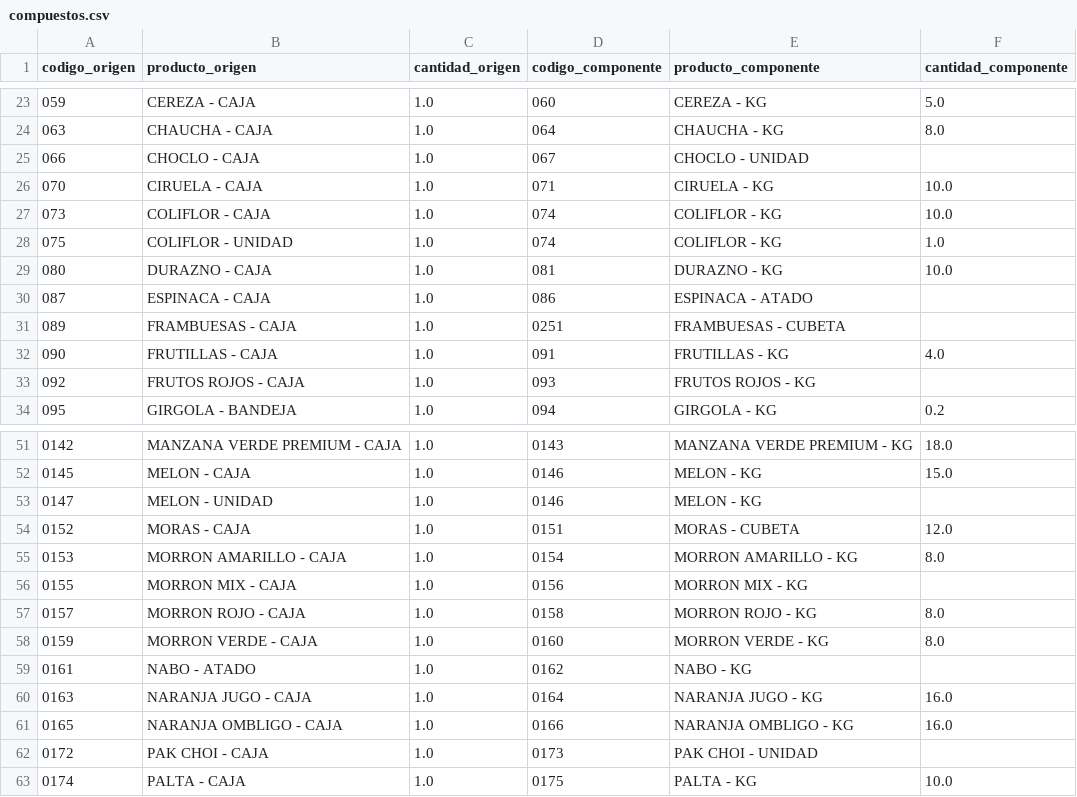
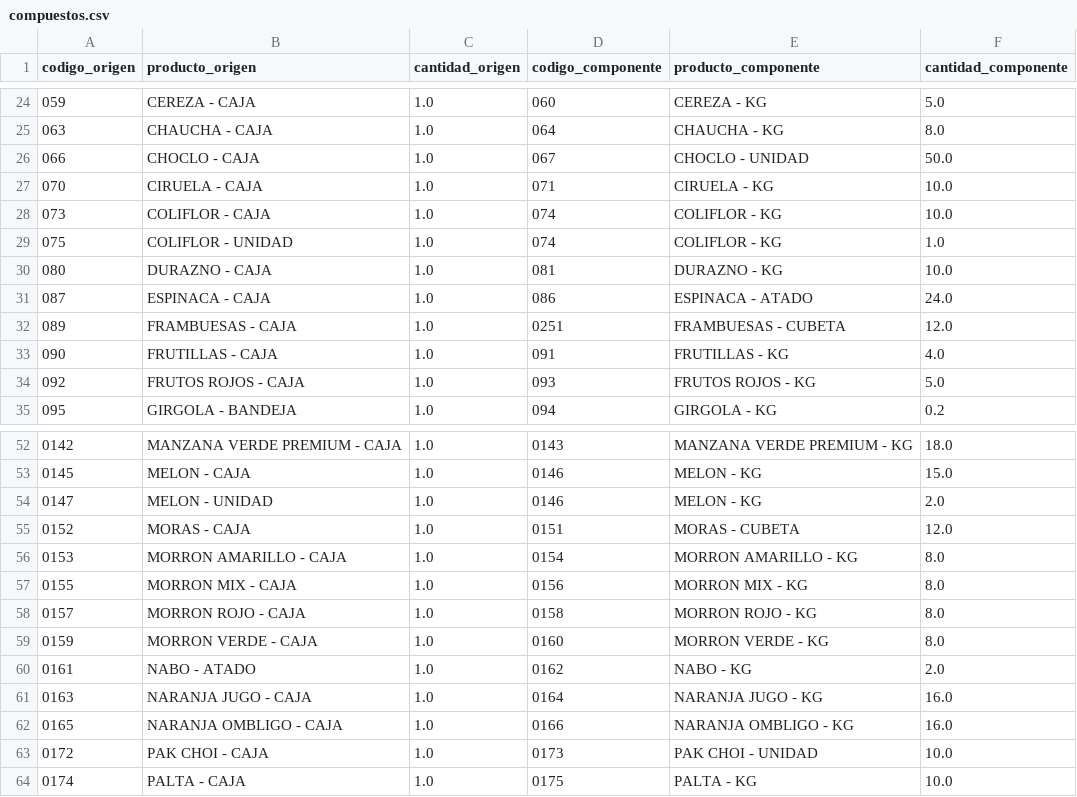
Before and after one commit to Tomas-Mendieta-Rios/frutiverdu, a CSV file: compuestos.csv, drawn as a sheet; only a part is shown, gaps mark what is left out; the diff covers the shown part only.

```diff
--- a/compuestos.csv
+++ b/compuestos.csv
@@ -24,3 +25,3 @@ codigo_origen,producto_origen,cantidad_origen,codigo_componente,producto_compone
 063,CHAUCHA - CAJA,1.0,064,CHAUCHA - KG,8.0
-066,CHOCLO - CAJA,1.0,067,CHOCLO - UNIDAD,
+066,CHOCLO - CAJA,1.0,067,CHOCLO - UNIDAD,50.0
 070,CIRUELA - CAJA,1.0,071,CIRUELA - KG,10.0
@@ -29,6 +30,6 @@ codigo_origen,producto_origen,cantidad_origen,codigo_componente,producto_compone
 080,DURAZNO - CAJA,1.0,081,DURAZNO - KG,10.0
-087,ESPINACA - CAJA,1.0,086,ESPINACA - ATADO,
-089,FRAMBUESAS - CAJA,1.0,0251,FRAMBUESAS - CUBETA,
+087,ESPINACA - CAJA,1.0,086,ESPINACA - ATADO,24.0
+089,FRAMBUESAS - CAJA,1.0,0251,FRAMBUESAS - CUBETA,12.0
 090,FRUTILLAS - CAJA,1.0,091,FRUTILLAS - KG,4.0
-092,FRUTOS ROJOS - CAJA,1.0,093,FRUTOS ROJOS - KG,
+092,FRUTOS ROJOS - CAJA,1.0,093,FRUTOS ROJOS - KG,5.0
 095,GIRGOLA - BANDEJA,1.0,094,GIRGOLA - KG,0.2
@@ -52,12 +53,12 @@ codigo_origen,producto_origen,cantidad_origen,codigo_componente,producto_compone
 0145,MELON - CAJA,1.0,0146,MELON - KG,15.0
-0147,MELON - UNIDAD,1.0,0146,MELON - KG,
+0147,MELON - UNIDAD,1.0,0146,MELON - KG,2.0
 0152,MORAS - CAJA,1.0,0151,MORAS - CUBETA,12.0
 0153,MORRON AMARILLO - CAJA,1.0,0154,MORRON AMARILLO - KG,8.0
-0155,MORRON MIX - CAJA,1.0,0156,MORRON MIX - KG,
+0155,MORRON MIX - CAJA,1.0,0156,MORRON MIX - KG,8.0
 0157,MORRON ROJO - CAJA,1.0,0158,MORRON ROJO - KG,8.0
 0159,MORRON VERDE - CAJA,1.0,0160,MORRON VERDE - KG,8.0
-0161,NABO - ATADO,1.0,0162,NABO - KG,
+0161,NABO - ATADO,1.0,0162,NABO - KG,2.0
 0163,NARANJA JUGO - CAJA,1.0,0164,NARANJA JUGO - KG,16.0
 0165,NARANJA OMBLIGO - CAJA,1.0,0166,NARANJA OMBLIGO - KG,16.0
-0172,PAK CHOI - CAJA,1.0,0173,PAK CHOI - UNIDAD,
+0172,PAK CHOI - CAJA,1.0,0173,PAK CHOI - UNIDAD,10.0
 0174,PALTA - CAJA,1.0,0175,PALTA - KG,10.0
```
Also changed, not shown: 1 added row, 1 removed row and 7 edited cells elsewhere in this file, productos.csv, 4 other files.
